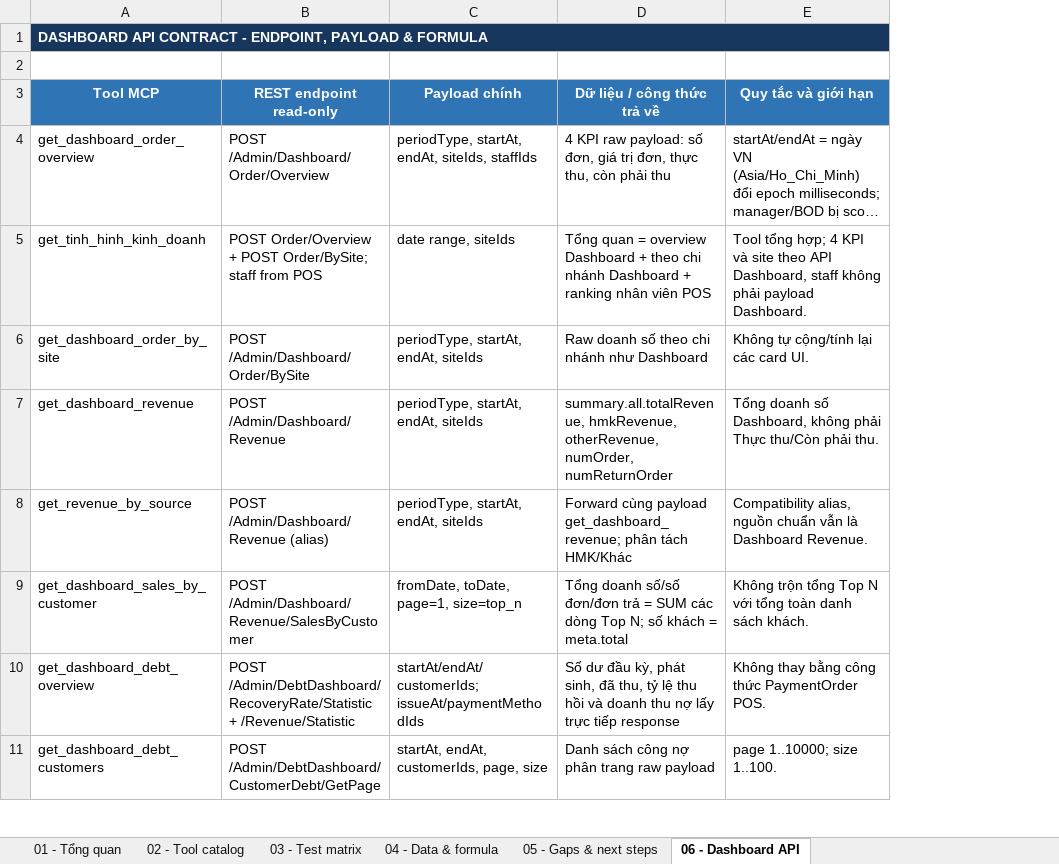
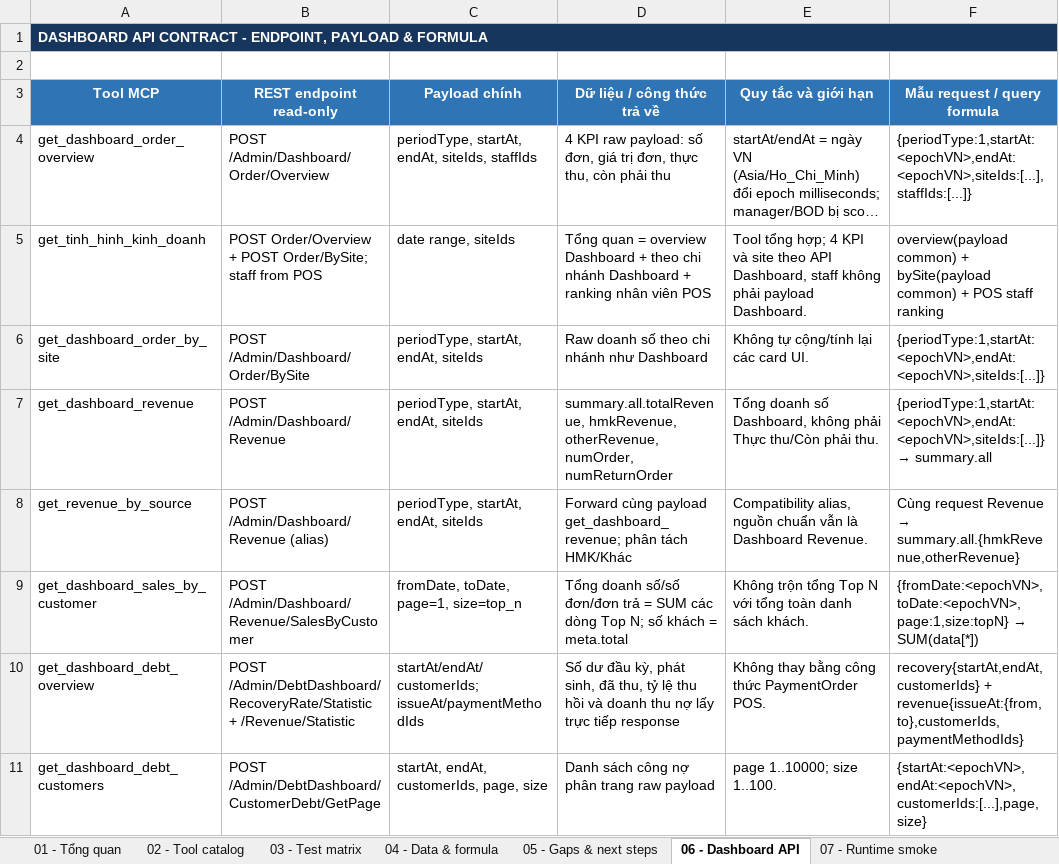
Before and after one commit to PhatEggstech/Rocky-Dashboard, an Excel workbook: docs/Rocky_MCP_Technical_Checklist.xlsx, sheet 06 - Dashboard API, drawn as a sheet; only a part is shown; long unchanged cells end in …; values as stored, in another font and other column widths than the file's, no borders; the diff names each change by its address in the sheet, - before the commit and + after, or states it on an @@ line.

Commit message:
Add production smoke evidence and dashboard query contracts

```diff
--- a/docs/Rocky_MCP_Technical_Checklist.xlsx (sheet 06 - Dashboard API)
+++ b/docs/Rocky_MCP_Technical_Checklist.xlsx (sheet 06 - Dashboard API)
+sheet tab: 07 - Runtime smoke
+column F (Mẫu request / query formula), rows 4-11: {periodType:1,startAt:<epochVN>,endAt:<epochVN>,siteIds:[...],staffIds:[...]} | overview(payload common) + bySite(payload common) + POS staff ranking | {periodType:1,startAt:<epochVN>,endAt:<epochVN>,siteIds:[...]} | {periodType:1,startAt:<epochVN>,endAt:<epochVN>,siteIds:[...]} → summary.all | Cùng request Revenue → summary.all.{hmkRevenue,otherRevenue} | {fromDate:<epochVN>,toDate:<epochVN>,page:1,size:topN} → SUM(data[*]) | recovery{startAt,endAt,customerIds} + revenue{issueAt:{from,to},customerIds,paymentMethodIds} | {startAt:<epochVN>,endAt:<epochVN>,customerIds:[...],page,size}
```
